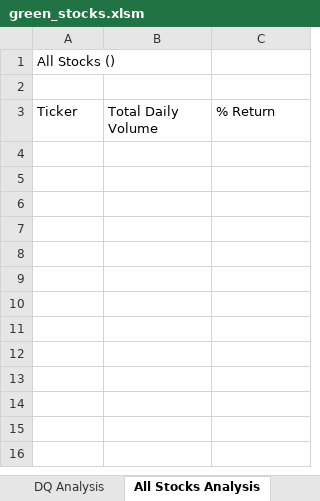
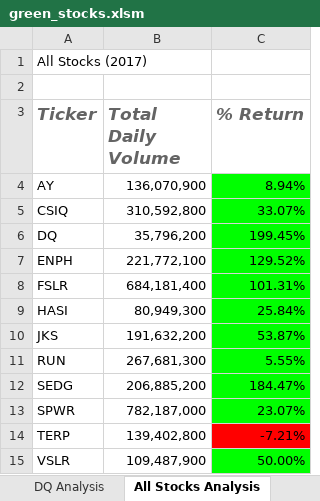
Before and after one commit to limaggieling/stock-analysis, an Excel workbook: green_stocks.xlsm, sheet All Stocks Analysis, drawn as a sheet; values as stored, in another font and other column widths than the file's, no borders; charts and pictures not drawn; the diff names each change by its address in the sheet, - before the commit and + after, or states it on an @@ line.

Commit message:
2.5.3 Measuring code performance
Using the timer function on vba, recorded starttime and endtime and displayed elapsed time in a message box , added another button to run conditional formatting for "Return" column

```diff
--- a/green_stocks.xlsm (sheet All Stocks Analysis)
+++ b/green_stocks.xlsm (sheet All Stocks Analysis)
-A1 (Ticker): All Stocks ()
+A1 (Ticker): All Stocks (2017)
@@ A3:C3 bold: off → on, italic: off → on, text colour: black → #646464, text size: larger @@
+row 4: AY | 136,070,900 | 8.94%
+row 5: CSIQ | 310,592,800 | 33.07%
+row 6: DQ | 35,796,200 | 199.45%
+row 7: ENPH | 221,772,100 | 129.52%
+row 8: FSLR | 684,181,400 | 101.31%
+row 9: HASI | 80,949,300 | 25.84%
+row 10: JKS | 191,632,200 | 53.87%
+row 11: RUN | 267,681,300 | 5.55%
+row 12: SEDG | 206,885,200 | 184.47%
+row 13: SPWR | 782,187,000 | 23.07%
+row 14: TERP | 139,402,800 | -7.21%
+row 15: VSLR | 109,487,900 | 50.00%
```
Also changed, not shown: charts or pictures.
